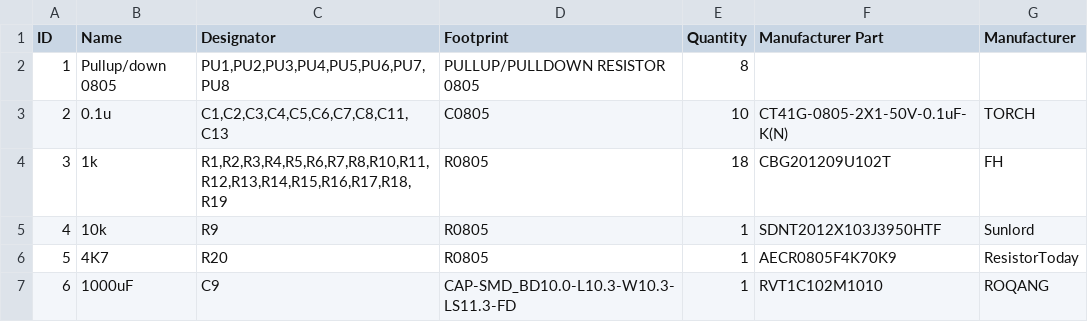
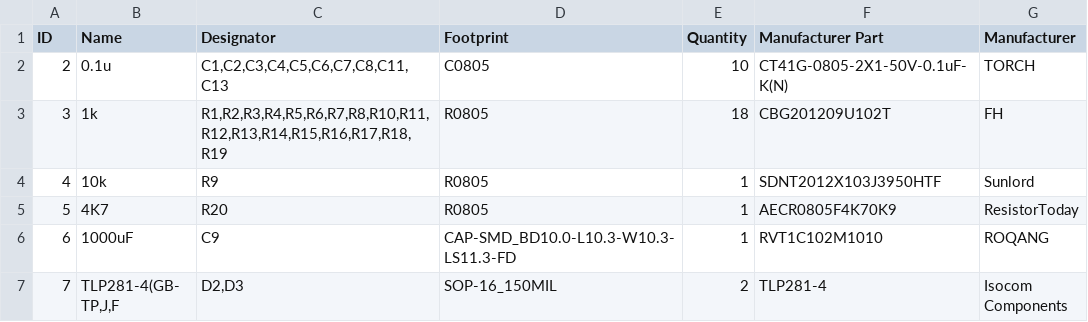
Before and after one commit to vadd0n/Zigbee-8x-relay-based-on-rf-bm-2652p2, a CSV file: VER7_BOM_PCB_8x8_RF-BM-2652P2_2_2022-08-04.csv, drawn as a sheet; only a part is shown; the shorter side is filled out with more unchanged rows; the diff names each change by its address in the sheet, - before the commit and + after, or states it on an @@ line.

Commit message:
Update VER7_BOM_PCB_8x8_RF-BM-2652P2_2_2022-08-04.csv

```diff
--- a/VER7_BOM_PCB_8x8_RF-BM-2652P2_2_2022-08-04.csv
+++ b/VER7_BOM_PCB_8x8_RF-BM-2652P2_2_2022-08-04.csv
-row 2: 1 | Pullup/down 0805 | PU1,PU2,PU3,PU4,PU5,PU6,PU7,PU8 | PULLUP/PULLDOWN RESISTOR 0805 | 8
```
